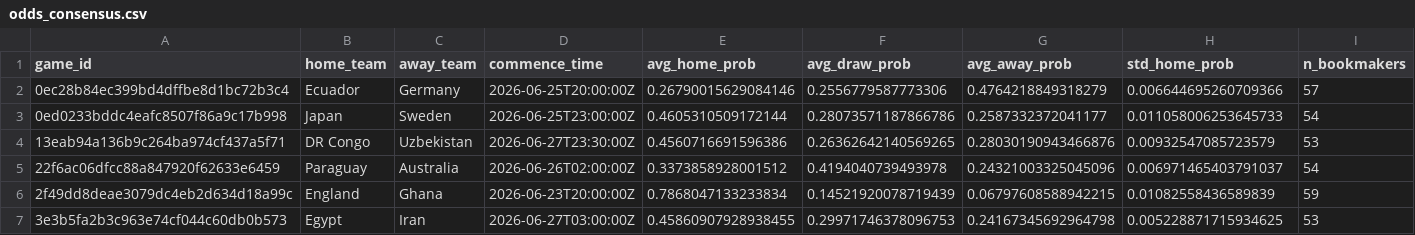
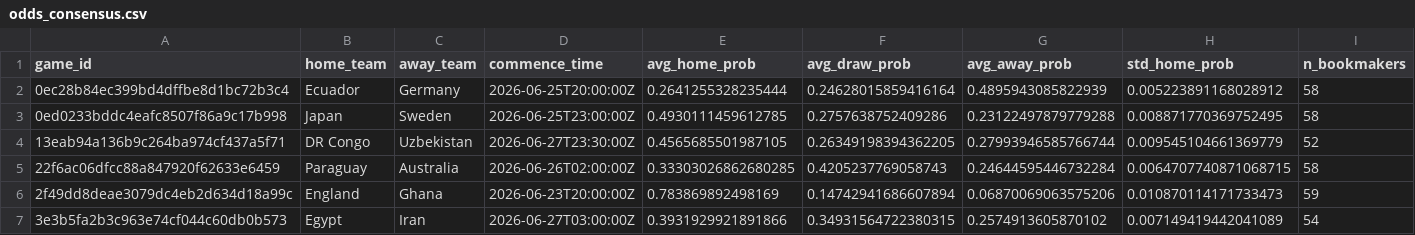
Before and after one commit to romisadeh/world-cup-predictor, a CSV file: data/odds_consensus.csv, drawn as a sheet; only a part is shown; the diff covers the shown part only.

```diff
--- a/data/odds_consensus.csv
+++ b/data/odds_consensus.csv
@@ -1,7 +1,7 @@
 game_id,home_team,away_team,commence_time,avg_home_prob,avg_draw_prob,avg_away_prob,std_home_prob,n_bookmakers
-0ec28b84ec399bd4dffbe8d1bc72b3c4,Ecuador,Germany,2026-06-25T20:00:00Z,0.26790015629084146,0.2556779587773306,0.4764218849318279,0.006644695260709366,57
-0ed0233bddc4eafc8507f86a9c17b998,Japan,Sweden,2026-06-25T23:00:00Z,0.4605310509172144,0.28073571187866786,0.2587332372041177,0.011058006253645733,54
-13eab94a136b9c264ba974cf437a5f71,DR Congo,Uzbekistan,2026-06-27T23:30:00Z,0.4560716691596386,0.26362642140569265,0.28030190943466876,0.00932547085723579,53
-22f6ac06dfcc88a847920f62633e6459,Paraguay,Australia,2026-06-26T02:00:00Z,0.3373858928001512,0.4194040739493978,0.24321003325045096,0.006971465403791037,54
-2f49dd8deae3079dc4eb2d634d18a99c,England,Ghana,2026-06-23T20:00:00Z,0.7868047133233834,0.14521920078719439,0.06797608588942215,0.01082558436589839,59
-3e3b5fa2b3c963e74cf044c60db0b573,Egypt,Iran,2026-06-27T03:00:00Z,0.45860907928938455,0.29971746378096753,0.24167345692964798,0.005228871715934625,53
+0ec28b84ec399bd4dffbe8d1bc72b3c4,Ecuador,Germany,2026-06-25T20:00:00Z,0.2641255328235444,0.24628015859416164,0.4895943085822939,0.005223891168028912,58
+0ed0233bddc4eafc8507f86a9c17b998,Japan,Sweden,2026-06-25T23:00:00Z,0.4930111459612785,0.2757638752409286,0.23122497879779288,0.008871770369752495,58
+13eab94a136b9c264ba974cf437a5f71,DR Congo,Uzbekistan,2026-06-27T23:30:00Z,0.4565685501987105,0.26349198394362205,0.27993946585766744,0.009545104661369779,52
+22f6ac06dfcc88a847920f62633e6459,Paraguay,Australia,2026-06-26T02:00:00Z,0.33303026862680285,0.4205237769058743,0.24644595446732284,0.0064707740871068715,58
+2f49dd8deae3079dc4eb2d634d18a99c,England,Ghana,2026-06-23T20:00:00Z,0.783869892498169,0.14742941686607894,0.06870069063575206,0.010870114171733473,59
+3e3b5fa2b3c963e74cf044c60db0b573,Egypt,Iran,2026-06-27T03:00:00Z,0.3931929921891866,0.34931564722380315,0.2574913605870102,0.007149419442041089,54
```
Also changed, not shown: 4 removed rows and 126 edited cells elsewhere in this file, 1 other file.
